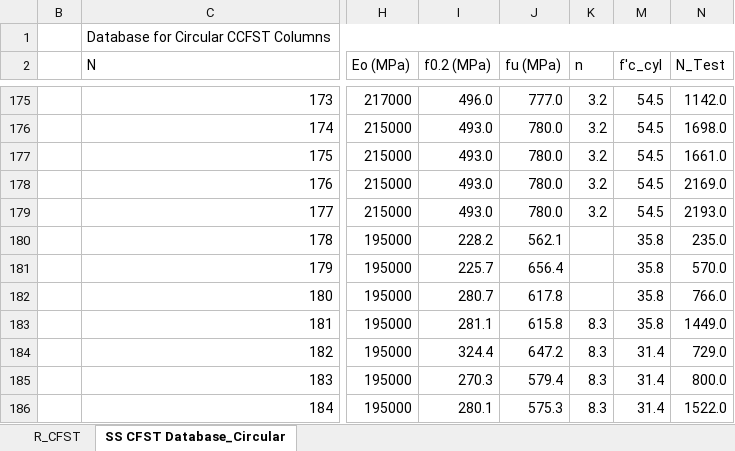
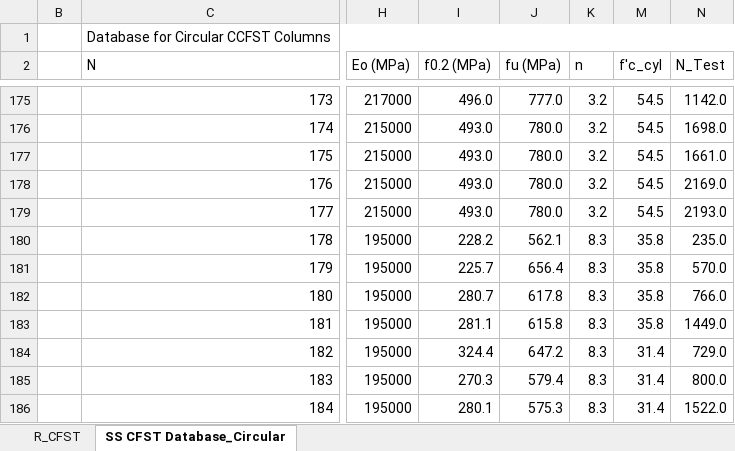
Before and after one commit to AnthonyKelly8/ENGG_680_Project, an Excel workbook: Database/SS CFST Database_Finalised.xlsx, sheet SS CFST Database_Circular, drawn as a sheet; only a part is shown, gaps mark what is left out; values as stored, in another font and other column widths than the file's, no cell formats; charts and pictures not drawn; the diff names each change by its address in the sheet, - before the commit and + after, or states it on an @@ line.

Commit message:
Added Linear Regression for Circular and updated database and correlation code

```diff
--- a/Database/SS CFST Database_Finalised.xlsx (sheet SS CFST Database_Circular)
+++ b/Database/SS CFST Database_Finalised.xlsx (sheet SS CFST Database_Circular)
-K180:K182 (n): (empty)
+K180:K182 (n): 8.3
```
Also changed, not shown: sheet R_CFST, cell formats, charts or pictures, Database/SS CFST Database_Finalised_for correlation.xlsx, 2 other files.
